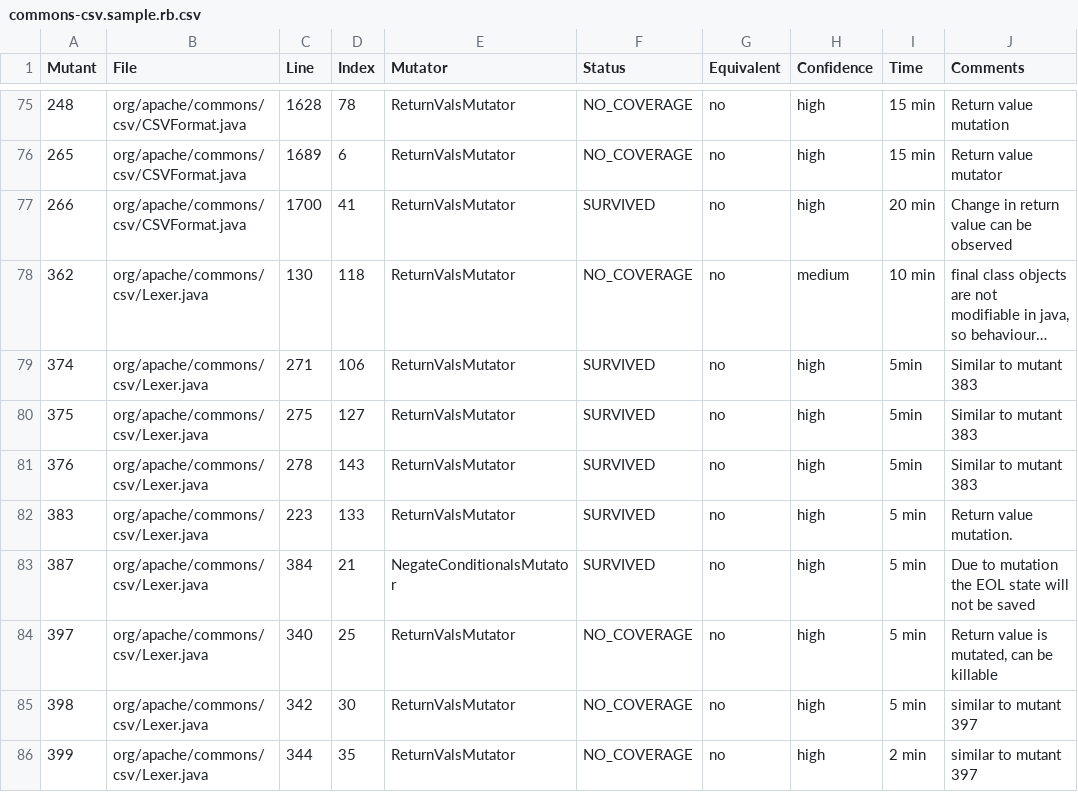
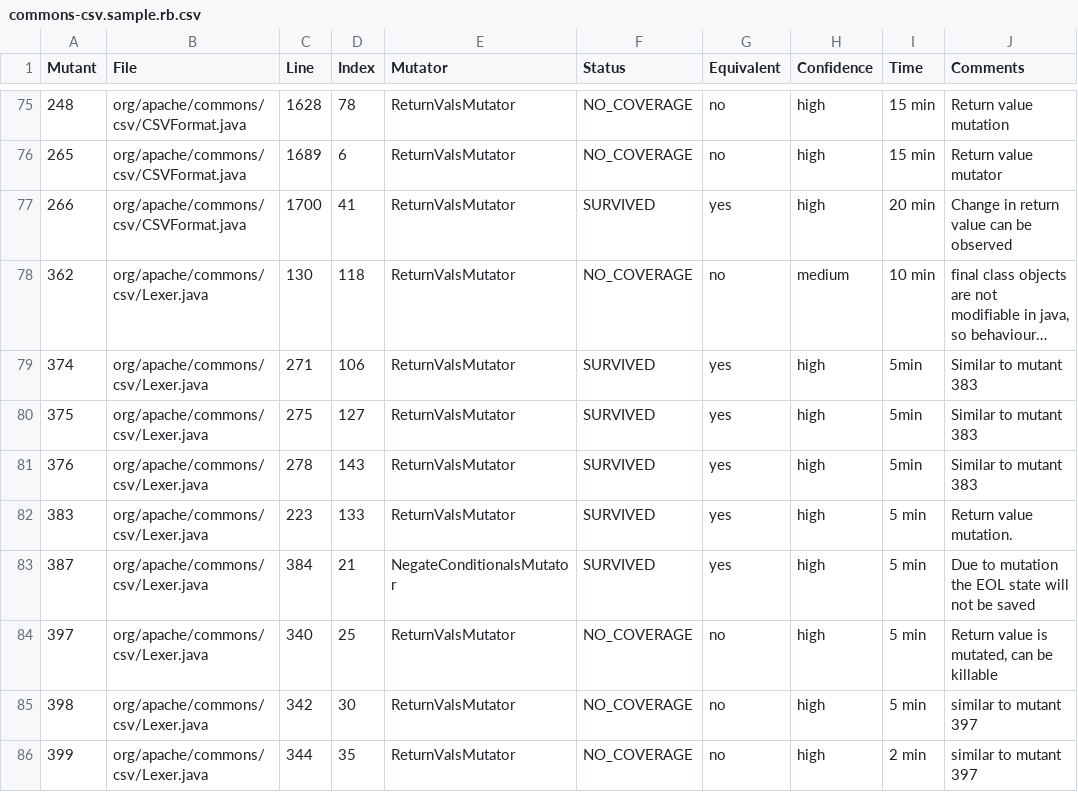
Before and after one commit to vrthra/chaos-replication, a CSV file: manual-classification/commons-csv.sample.rb.csv, drawn as a sheet; only a part is shown, gaps mark what is left out; long unchanged cells end in …; the diff covers the shown part only; the diff names each change by its address in the sheet, - before the commit and + after, or states it on an @@ line.

```diff
--- a/manual-classification/commons-csv.sample.rb.csv
+++ b/manual-classification/commons-csv.sample.rb.csv
-G77 (Equivalent): no
+G77 (Equivalent): yes
-G79:G83 (Equivalent): no
+G79:G83 (Equivalent): yes
```
Also changed, not shown: 20 edited cells elsewhere in this file, manual-classification/commons-compress.sample.rb.csv, manual-classification/commons-configuration.sample.rb.csv, 5 other files.
